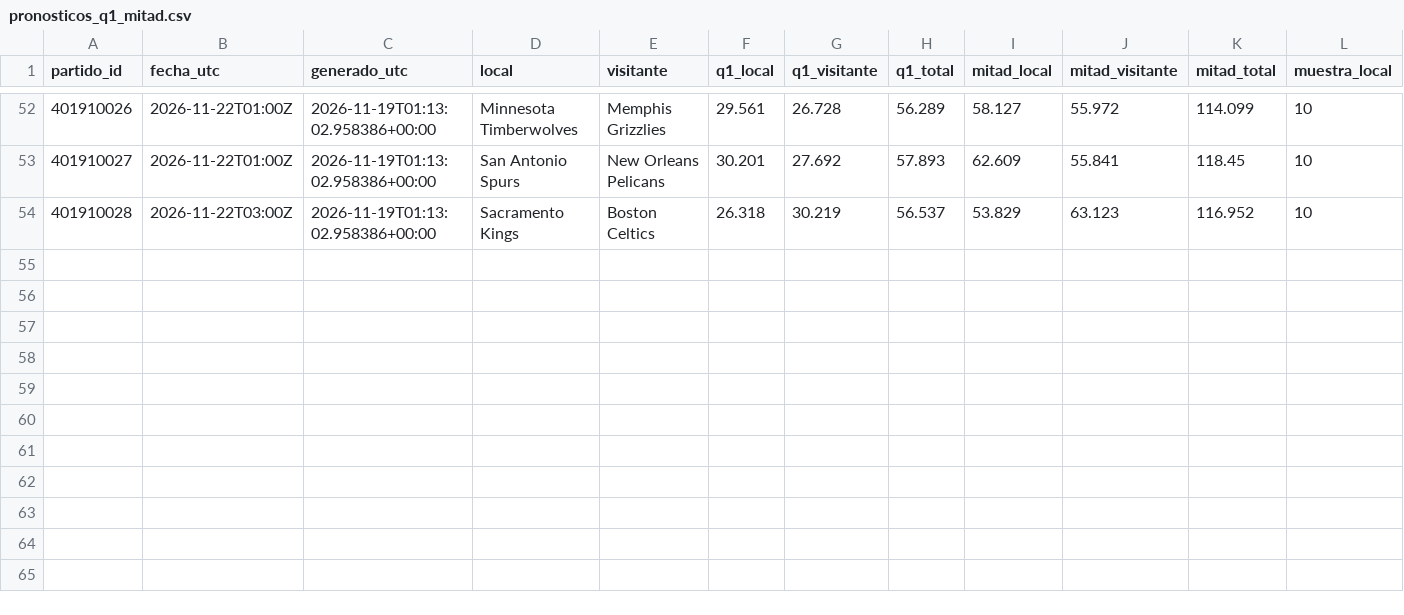
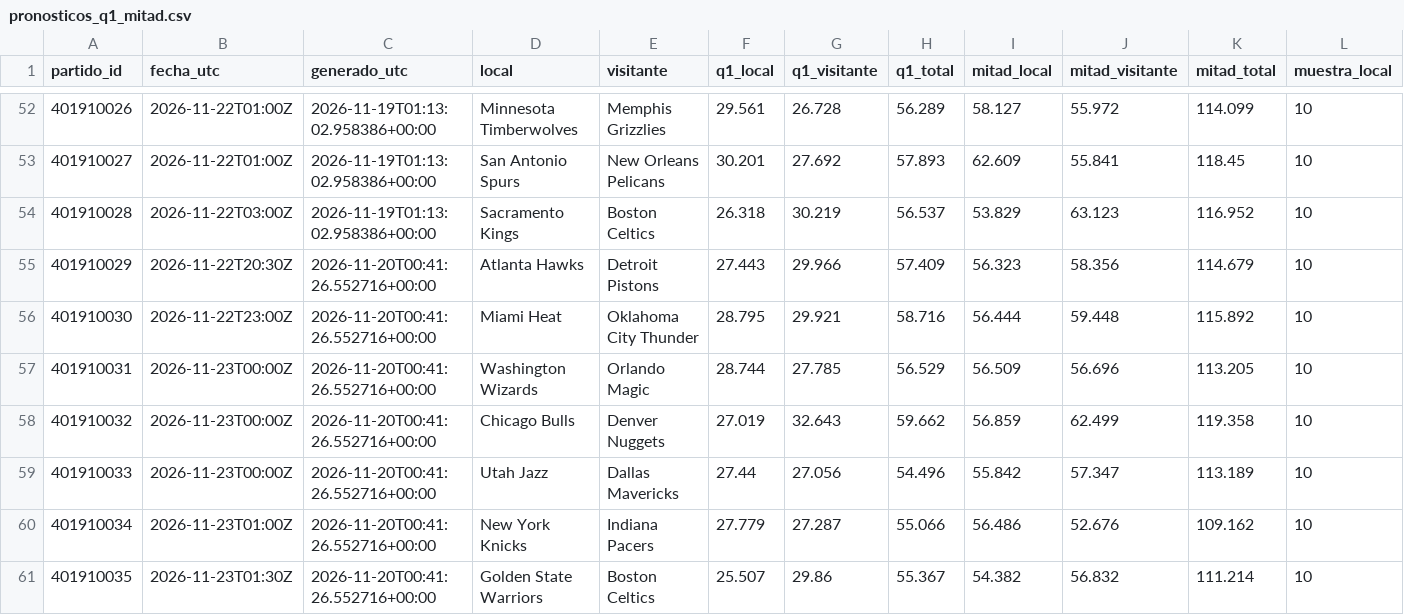
Before and after one commit to xooads1985-afk/nfl-betting-app, a CSV file: nba_seguimiento_prospectivo/pronosticos_q1_mitad.csv, drawn as a sheet; only a part is shown, gaps mark what is left out; rows hold the shown columns only; the diff names each change by its address in the sheet, - before the commit and + after, or states it on an @@ line.

```diff
--- a/nba_seguimiento_prospectivo/pronosticos_q1_mitad.csv
+++ b/nba_seguimiento_prospectivo/pronosticos_q1_mitad.csv
+row 55: 401910029 | 2026-11-22T20:30Z | 2026-11-20T00:41:26.552716+00:00 | Atlanta Hawks | Detroit Pistons | 27.443 | 29.966 | 57.409 | 56.323 | 58.356 | 114.679 | 10
+row 56: 401910030 | 2026-11-22T23:00Z | 2026-11-20T00:41:26.552716+00:00 | Miami Heat | Oklahoma City Thunder | 28.795 | 29.921 | 58.716 | 56.444 | 59.448 | 115.892 | 10
+row 57: 401910031 | 2026-11-23T00:00Z | 2026-11-20T00:41:26.552716+00:00 | Washington Wizards | Orlando Magic | 28.744 | 27.785 | 56.529 | 56.509 | 56.696 | 113.205 | 10
+row 58: 401910032 | 2026-11-23T00:00Z | 2026-11-20T00:41:26.552716+00:00 | Chicago Bulls | Denver Nuggets | 27.019 | 32.643 | 59.662 | 56.859 | 62.499 | 119.358 | 10
+row 59: 401910033 | 2026-11-23T00:00Z | 2026-11-20T00:41:26.552716+00:00 | Utah Jazz | Dallas Mavericks | 27.44 | 27.056 | 54.496 | 55.842 | 57.347 | 113.189 | 10
+row 60: 401910034 | 2026-11-23T01:00Z | 2026-11-20T00:41:26.552716+00:00 | New York Knicks | Indiana Pacers | 27.779 | 27.287 | 55.066 | 56.486 | 52.676 | 109.162 | 10
+row 61: 401910035 | 2026-11-23T01:30Z | 2026-11-20T00:41:26.552716+00:00 | Golden State Warriors | Boston Celtics | 25.507 | 29.86 | 55.367 | 54.382 | 56.832 | 111.214 | 10
```
Also changed, not shown: 1 other file.
